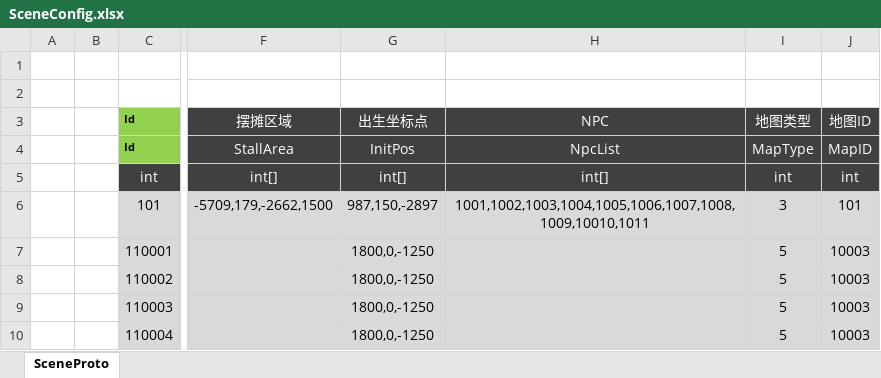
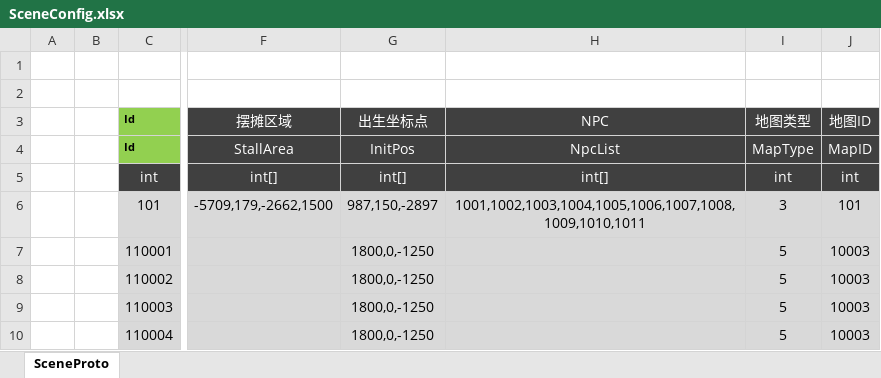
Before and after one commit to csyinghuochong/mengjing, an Excel workbook: Unity/Assets/Config/Excel/SceneConfig.xlsx, sheet SceneProto, drawn as a sheet; only a part is shown, gaps mark what is left out; values as stored, in another font and other column widths than the file's, no borders; table styles not drawn; the diff names each change by its address in the sheet, - before the commit and + after, or states it on an @@ line.

```diff
--- a/Unity/Assets/Config/Excel/SceneConfig.xlsx (sheet SceneProto)
+++ b/Unity/Assets/Config/Excel/SceneConfig.xlsx (sheet SceneProto)
-H6 (NPC): 1001,1002,1003,1004,1005,1006,1007,1008,1009,10010,1011
+H6 (NPC): 1001,1002,1003,1004,1005,1006,1007,1008,1009,1010,1011
```
Also changed, not shown: Unity/Assets/Config/Excel/NpcConfig.xlsx, 18 other files.
